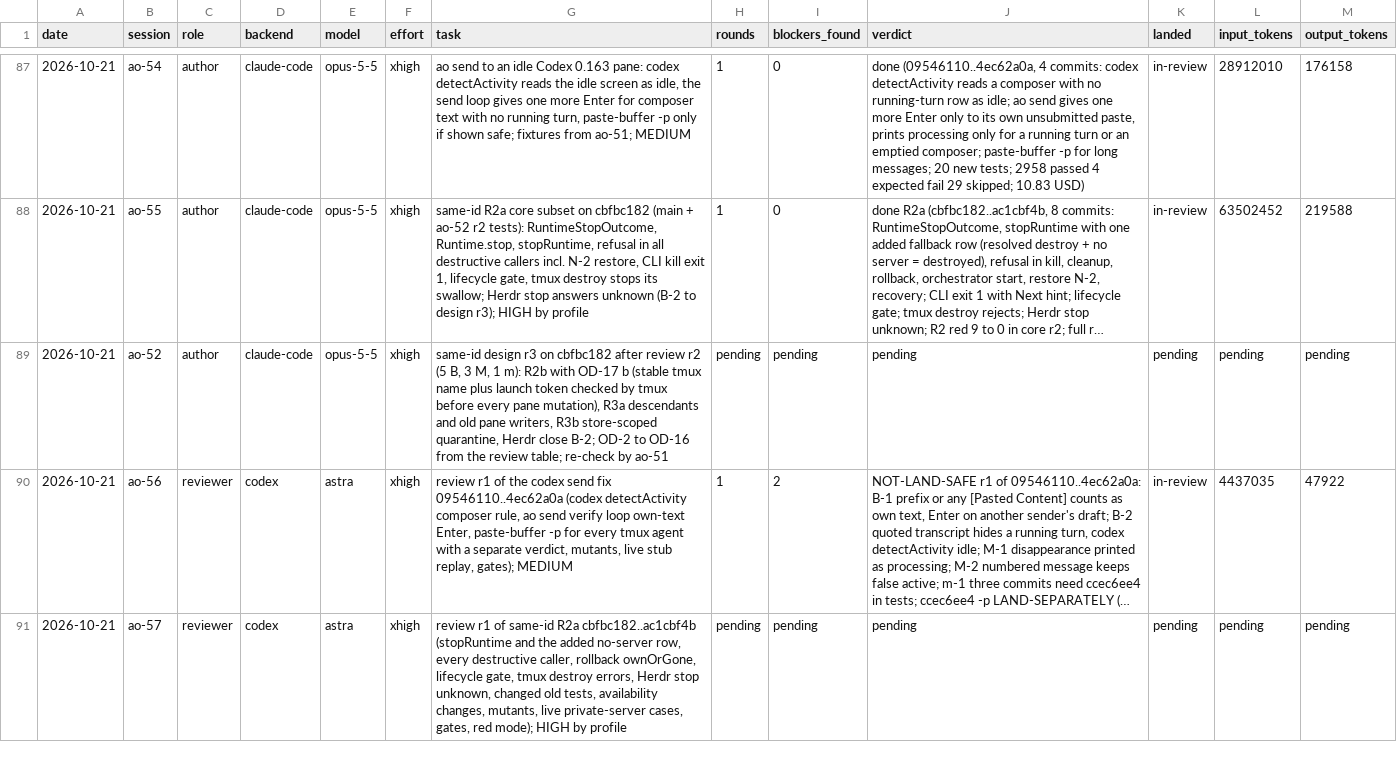
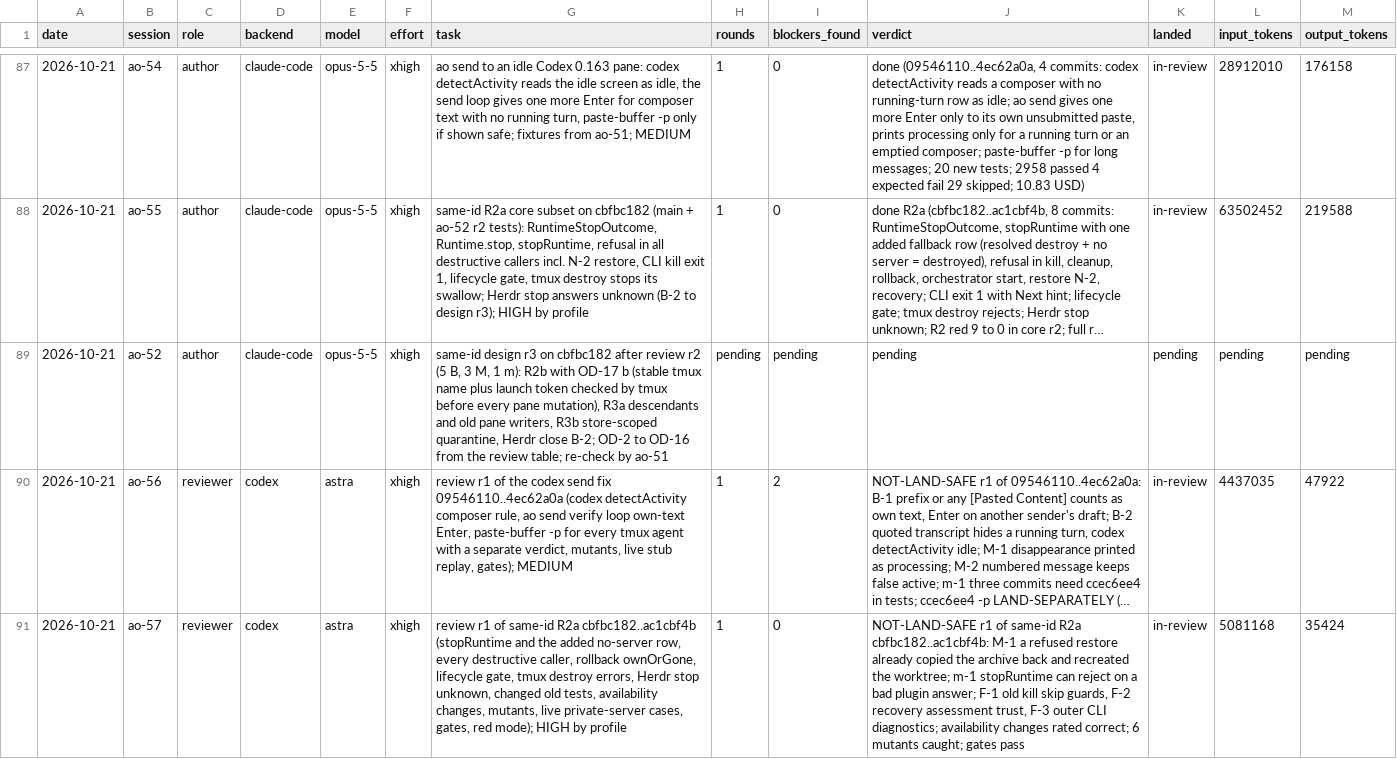
Before and after one commit to taisung/agent-orchestrator, a CSV file: development/artifacts/model_router_log/log.csv, drawn as a sheet; only a part is shown, gaps mark what is left out; long unchanged cells end in …; the diff names each change by its address in the sheet, - before the commit and + after, or states it on an @@ line.

Commit message:
docs(development): record review r1 of same-ID R2a
Review r1 finds one blocker in R2a: a refused restore has already copied
the archived record back and recreated the worktree. Every other caller
refuses with nothing changed, and the availability changes are correct.

```diff
--- a/development/artifacts/model_router_log/log.csv
+++ b/development/artifacts/model_router_log/log.csv
-H91 (rounds): pending
+H91 (rounds): 1
-I91 (blockers_found): pending
+I91 (blockers_found): 0
-J91 (verdict): pending
+J91 (verdict): NOT-LAND-SAFE r1 of same-id R2a cbfbc182..ac1cbf4b: M-1 a refused restore already copied the archive back and recreated the worktree; m-1 stopRuntime can reject on a bad plugin answer; F-1 old kill skip guards, F-2 recovery assessment trust, F-3 outer CLI diagnostics; availability changes rated correct; 6 mutants caught; gates pass
-K91 (landed): pending
+K91 (landed): in-review
-L91 (input_tokens): pending
+L91 (input_tokens): 5081168
-M91 (output_tokens): pending
+M91 (output_tokens): 35424
```
Also changed, not shown: 1 other file.
